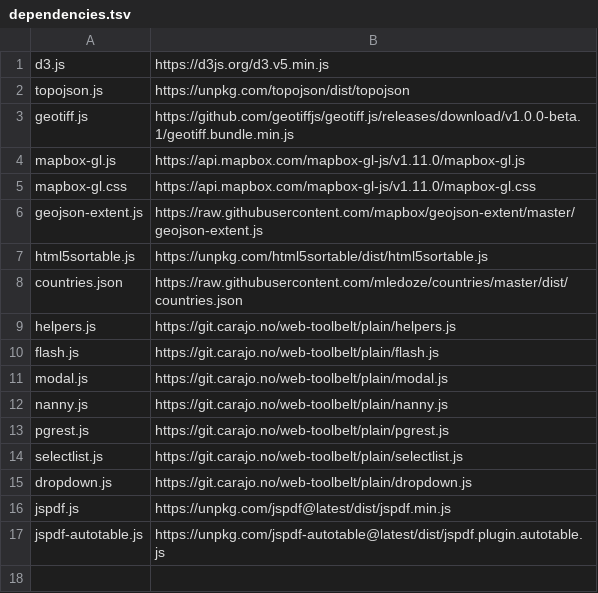
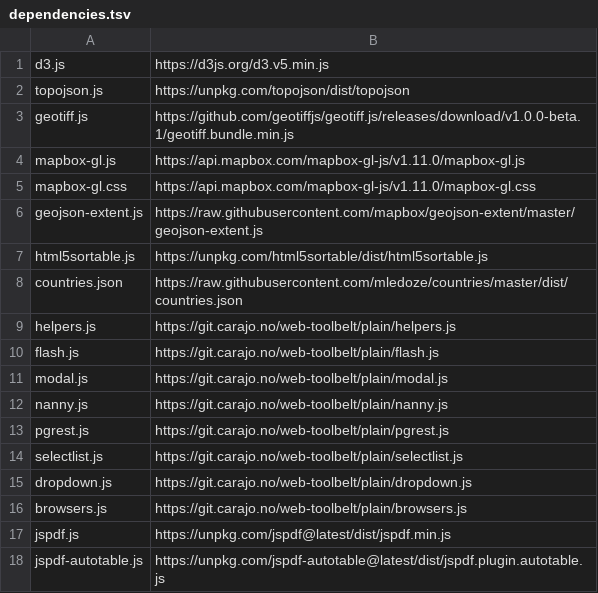
Before and after one commit to energyaccessexplorer/tool, a TSV file: dependencies.tsv, drawn as a sheet.

Commit message:
browser from web-toolbelt

```diff
--- a/dependencies.tsv
+++ b/dependencies.tsv
@@ -15,2 +15,3 @@ selectlist.js	https://git.carajo.no/web-toolbelt/plain/selectlist.js
 dropdown.js	https://git.carajo.no/web-toolbelt/plain/dropdown.js
+browsers.js	https://git.carajo.no/web-toolbelt/plain/browsers.js
 jspdf.js	https://unpkg.com/jspdf@latest/dist/jspdf.min.js
```
Also changed, not shown: 4 other files.
